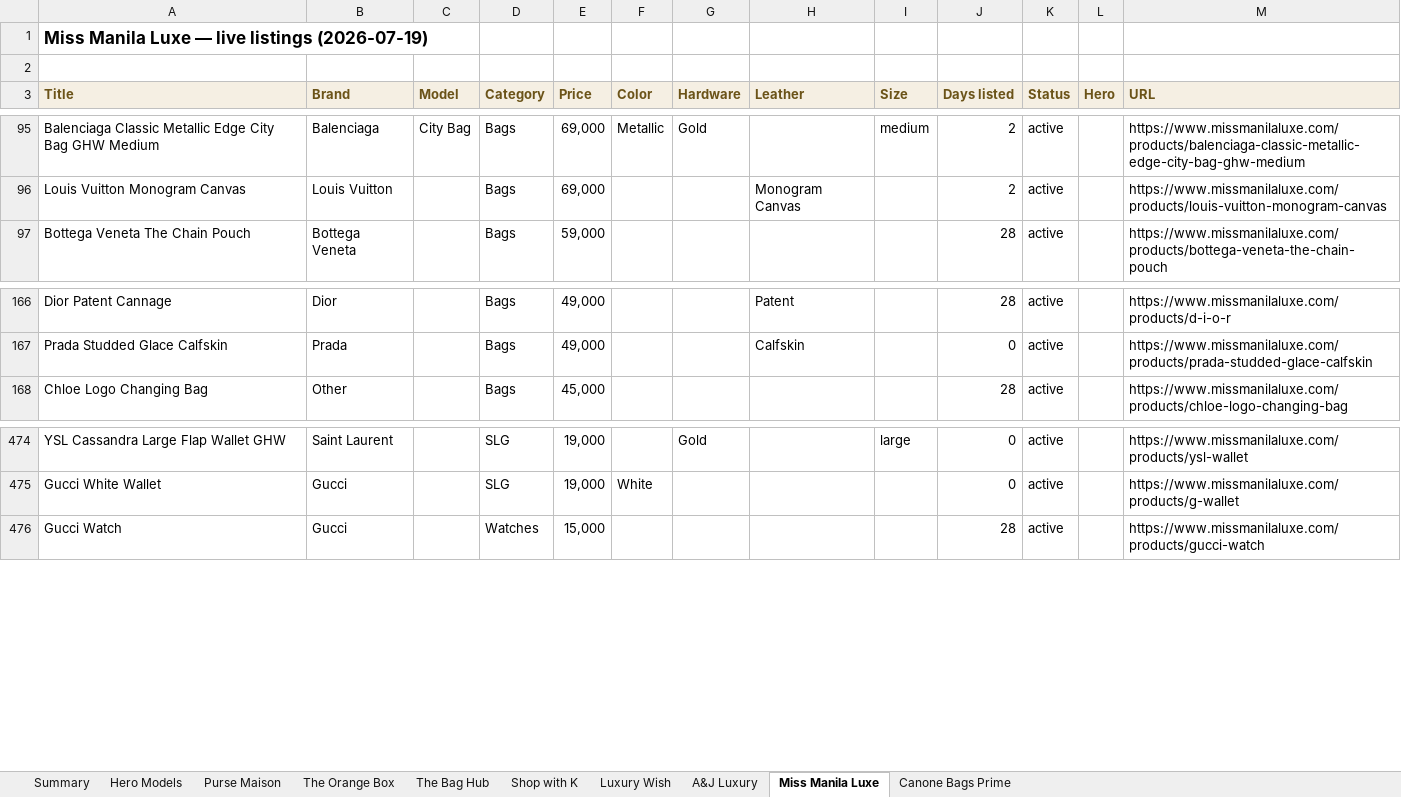
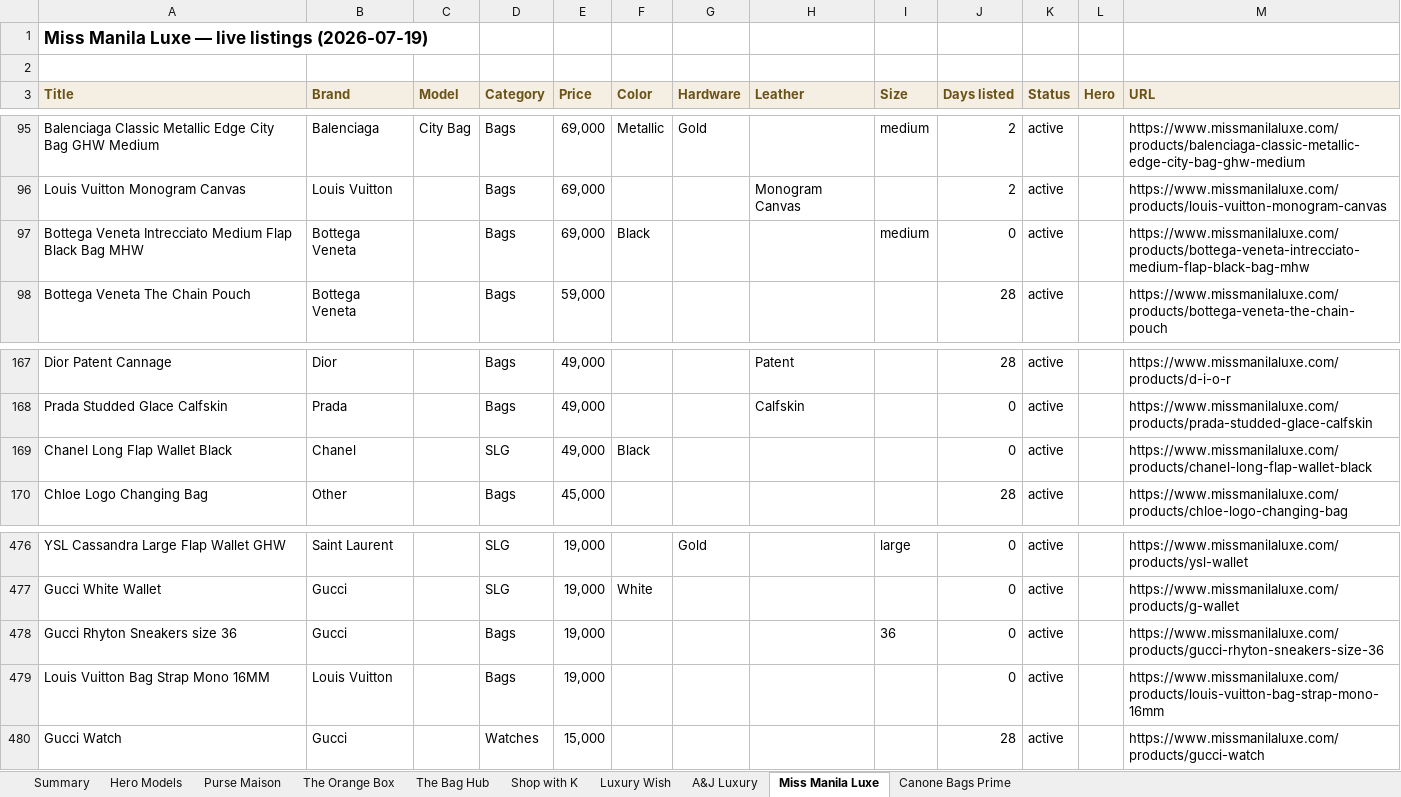
Before and after one commit to rbbincal-cpu/bag-intel, an Excel workbook: exports/bag-intel-2026-07-19.xlsx, sheet Miss Manila Luxe, drawn as a sheet; only a part is shown, gaps mark what is left out; values as stored, in another font and other column widths than the file's, no borders; the diff names each change by its address in the sheet, - before the commit and + after, or states it on an @@ line.

```diff
--- a/exports/bag-intel-2026-07-19.xlsx (sheet Miss Manila Luxe)
+++ b/exports/bag-intel-2026-07-19.xlsx (sheet Miss Manila Luxe)
+row 97: Bottega Veneta Intrecciato Medium Flap Black Bag MHW | Bottega Veneta |  | Bags | 69,000 | Black |  |  | medium | 0 | active |  | https://www.missmanilaluxe.com/products/bottega-veneta-intrecciato-medium-flap-black-bag-mhw
+row 169: Chanel Long Flap Wallet Black | Chanel |  | SLG | 49,000 | Black |  |  |  | 0 | active |  | https://www.missmanilaluxe.com/products/chanel-long-flap-wallet-black
+row 478: Gucci Rhyton Sneakers size 36 | Gucci |  | Bags | 19,000 |  |  |  | 36 | 0 | active |  | https://www.missmanilaluxe.com/products/gucci-rhyton-sneakers-size-36
+row 479: Louis Vuitton Bag Strap Mono 16MM | Louis Vuitton |  | Bags | 19,000 |  |  |  |  | 0 | active |  | https://www.missmanilaluxe.com/products/louis-vuitton-bag-strap-mono-16mm
```
Also changed, not shown: sheet Purse Maison, sheet Summary, sheet Canone Bags Prime, 2 other files.
